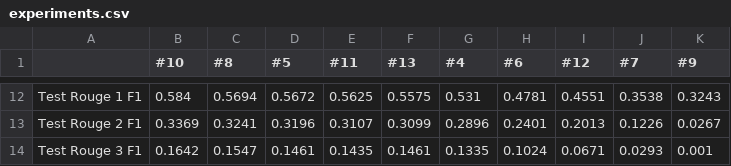
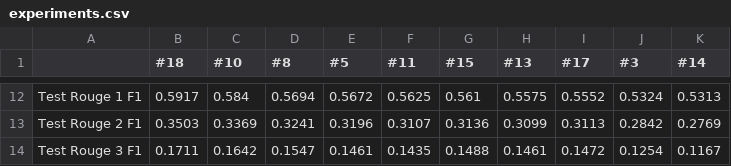
Before and after one commit to antonpetkoff/identifier-suggestion, a CSV file: reports/thesis/tables/experiments.csv, drawn as a sheet; only a part is shown, gaps mark what is left out; removed rows and columns are numbered as before the commit, all else as after; the diff covers the shown part only; the diff names each change by its address in the sheet, - before the commit and + after, or states it on an @@ line.

```diff
--- a/reports/thesis/tables/experiments.csv
+++ b/reports/thesis/tables/experiments.csv
+column B (#18), rows 12-14: 0.5917 | 0.3503 | 0.1711
+column G (#15), rows 12-14: 0.561 | 0.3136 | 0.1488
-column G (#4), rows 12-14: 0.531 | 0.2896 | 0.1335
-column H (#6), rows 12-14: 0.4781 | 0.2401 | 0.1024
-I1: #12
+I1: #17
-J1: #7
+J1: #3
-K1: #9
+K1: #14
-I12 (#17): 0.4551
+I12 (#17): 0.5552
-J12 (#3): 0.3538
+J12 (#3): 0.5324
-K12 (#14): 0.3243
+K12 (#14): 0.5313
-I13 (#17): 0.2013
+I13 (#17): 0.3113
-J13 (#3): 0.1226
+J13 (#3): 0.2842
-K13 (#14): 0.0267
+K13 (#14): 0.2769
-I14 (#17): 0.0671
+I14 (#17): 0.1472
-J14 (#3): 0.0293
+J14 (#3): 0.1254
-K14 (#14): 0.001
+K14 (#14): 0.1167
```
Also changed, not shown: 26 edited cells elsewhere in this file, 1 other file.
